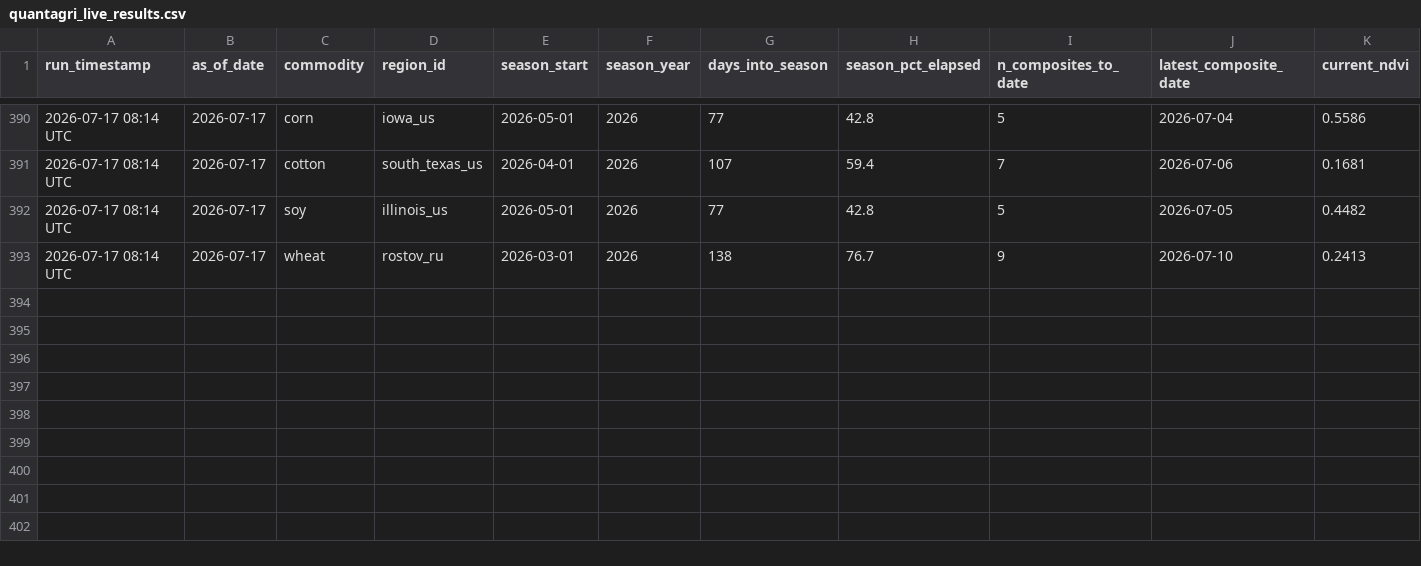
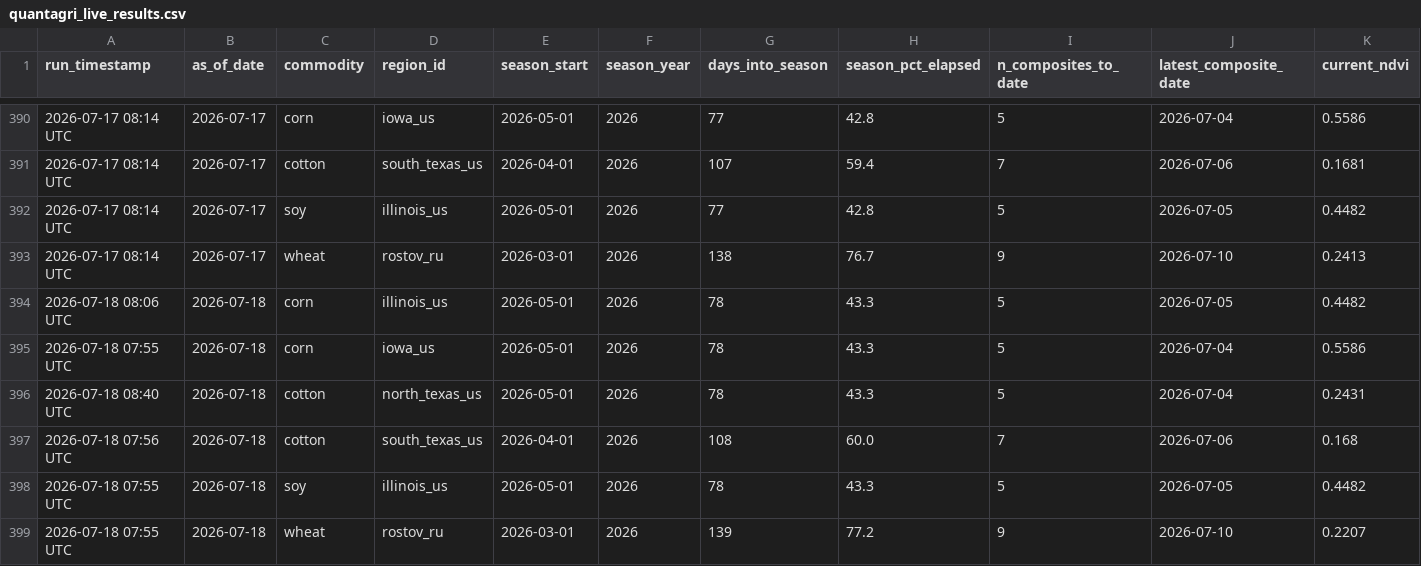
Before and after one commit to rmkenv/quantag, a CSV file: quantagri_live/quantagri_live_results.csv, drawn as a sheet; only a part is shown, gaps mark what is left out; rows hold the shown columns only; the diff names each change by its address in the sheet, - before the commit and + after, or states it on an @@ line.

```diff
--- a/quantagri_live/quantagri_live_results.csv
+++ b/quantagri_live/quantagri_live_results.csv
+row 394: 2026-07-18 08:06 UTC | 2026-07-18 | corn | illinois_us | 2026-05-01 | 2026 | 78 | 43.3 | 5 | 2026-07-05 | 0.4482
+row 395: 2026-07-18 07:55 UTC | 2026-07-18 | corn | iowa_us | 2026-05-01 | 2026 | 78 | 43.3 | 5 | 2026-07-04 | 0.5586
+row 396: 2026-07-18 08:40 UTC | 2026-07-18 | cotton | north_texas_us | 2026-05-01 | 2026 | 78 | 43.3 | 5 | 2026-07-04 | 0.2431
+row 397: 2026-07-18 07:56 UTC | 2026-07-18 | cotton | south_texas_us | 2026-04-01 | 2026 | 108 | 60.0 | 7 | 2026-07-06 | 0.168
+row 398: 2026-07-18 07:55 UTC | 2026-07-18 | soy | illinois_us | 2026-05-01 | 2026 | 78 | 43.3 | 5 | 2026-07-05 | 0.4482
+row 399: 2026-07-18 07:55 UTC | 2026-07-18 | wheat | rostov_ru | 2026-03-01 | 2026 | 139 | 77.2 | 9 | 2026-07-10 | 0.2207
```
Also changed, not shown: quantagri_live/quantagri_live_alerts.csv, quantagri_live/quantagri_signal_scorecard.csv.
